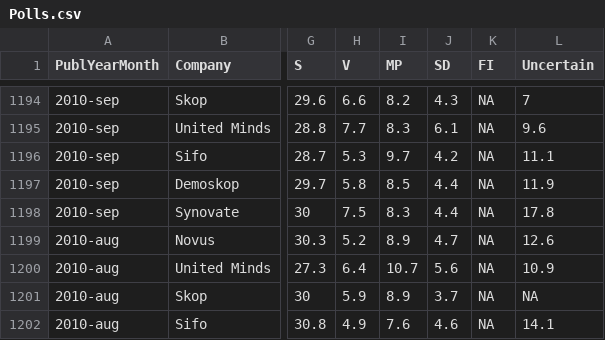
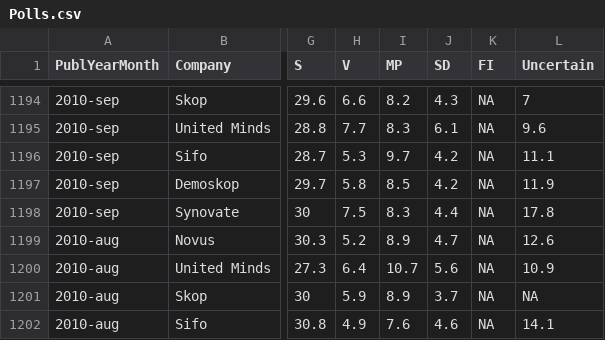
Before and after one commit to MansMeg/SwedishPolls, a CSV file: Data/Polls.csv, drawn as a sheet; only a part is shown, gaps mark what is left out; the diff names each change by its address in the sheet, - before the commit and + after, or states it on an @@ line.

Commit message:
Fix

```diff
--- a/Data/Polls.csv
+++ b/Data/Polls.csv
-J1197 (SD): 4.4
+J1197 (SD): 4.2
```
